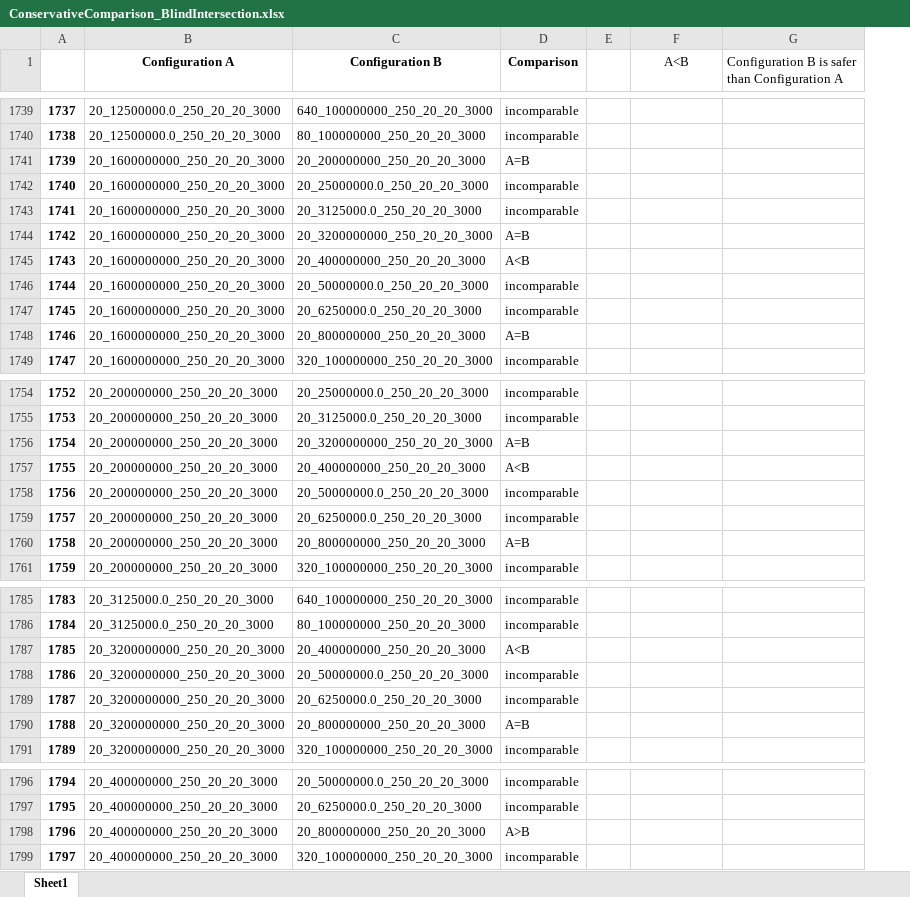
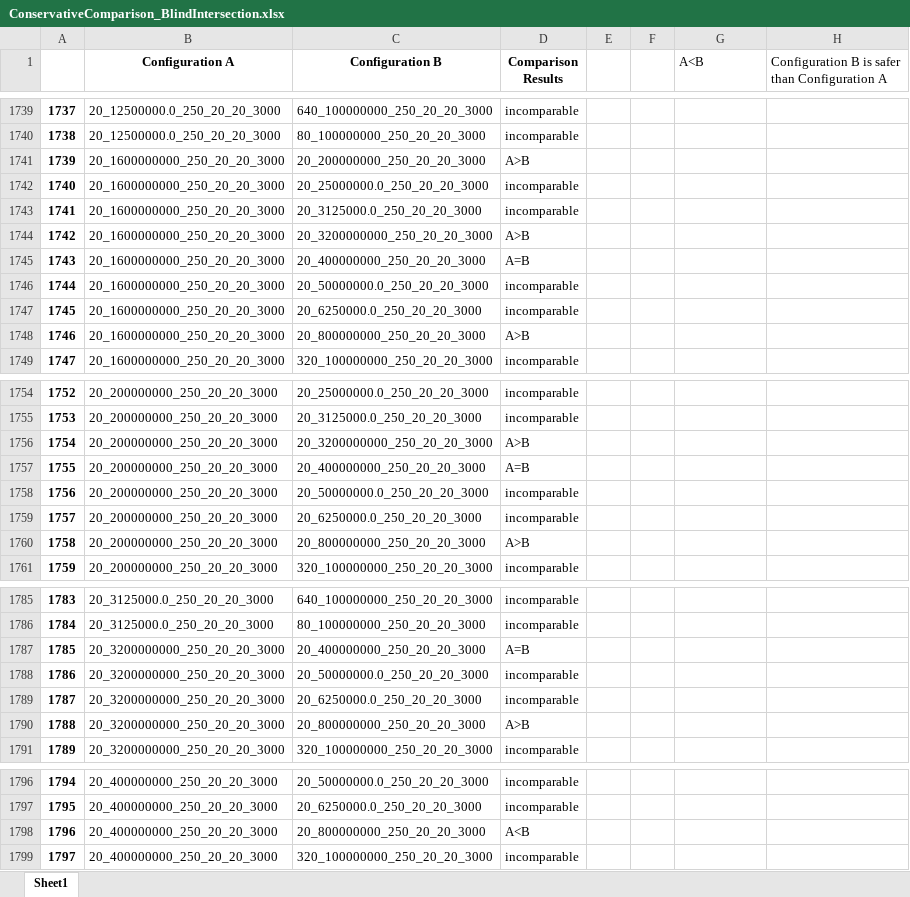
Before and after one commit to YixingLuo/HSA, an Excel workbook: Results_ConservativeComparison/ConservativeComparison_BlindIntersection.xlsx, sheet Sheet1, drawn as a sheet; only a part is shown, gaps mark what is left out; values as stored, in another font and other column widths than the file's, no borders; addresses are those after the commit; the diff covers the shown part only; the diff names each change by its address in the sheet, - before the commit and + after, or states it on an @@ line.

```diff
--- a/Results_ConservativeComparison/ConservativeComparison_BlindIntersection.xlsx (sheet Sheet1)
+++ b/Results_ConservativeComparison/ConservativeComparison_BlindIntersection.xlsx (sheet Sheet1)
+column F, empty
-D1: Comparison
+D1: Comparison Results
-G1 alignment: center
+G1 alignment: left
-D1741 (Comparison Results): A=B
+D1741 (Comparison Results): A>B
-D1744 (Comparison Results): A=B
+D1744 (Comparison Results): A>B
-D1745 (Comparison Results): A<B
+D1745 (Comparison Results): A=B
-D1748 (Comparison Results): A=B
+D1748 (Comparison Results): A>B
-D1756 (Comparison Results): A=B
+D1756 (Comparison Results): A>B
-D1757 (Comparison Results): A<B
+D1757 (Comparison Results): A=B
-D1760 (Comparison Results): A=B
+D1760 (Comparison Results): A>B
-D1787 (Comparison Results): A<B
+D1787 (Comparison Results): A=B
-D1790 (Comparison Results): A=B
+D1790 (Comparison Results): A>B
-D1798 (Comparison Results): A>B
+D1798 (Comparison Results): A<B
```
Also changed, not shown: 1456 edited cells and cell formats elsewhere in this sheet, Results_ConservativeComparison/ConservativeComparison_CarBehindAndInFront.xlsx, Results_ConservativeComparison/ConservativeComparison_CarOppositeLane.xlsx, 10 other files.
